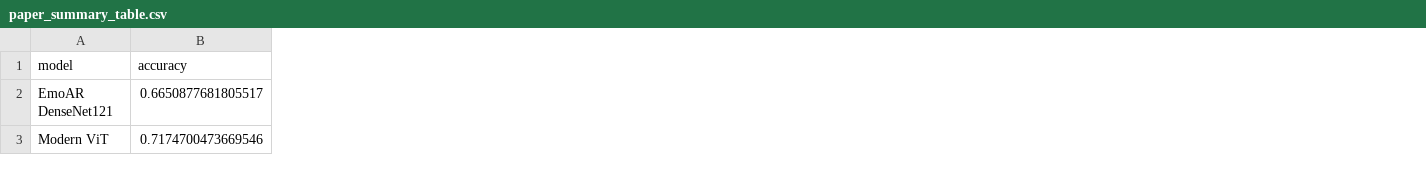
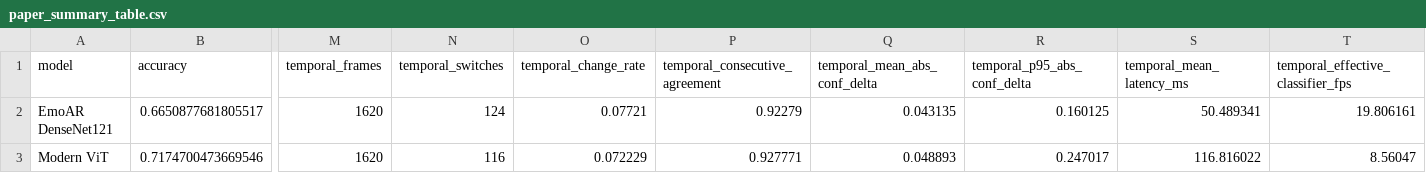
Before and after one commit to lukasales/REBECA-AR-Computing, a CSV file: results/paper_summary_table.csv, drawn as a sheet; only a part is shown, gaps mark what is left out; the diff names each change by its address in the sheet, - before the commit and + after, or states it on an @@ line.

```diff
--- a/results/paper_summary_table.csv
+++ b/results/paper_summary_table.csv
+column M (temporal_frames), rows 2-3: 1620 | 1620
+column N (temporal_switches), rows 2-3: 124 | 116
+column O (temporal_change_rate), rows 2-3: 0.07721 | 0.072229
+column P (temporal_consecutive_agreement), rows 2-3: 0.92279 | 0.927771
+column Q (temporal_mean_abs_conf_delta), rows 2-3: 0.043135 | 0.048893
+column R (temporal_p95_abs_conf_delta), rows 2-3: 0.160125 | 0.247017
+column S (temporal_mean_latency_ms), rows 2-3: 50.489341 | 116.816022
+column T, rows 1-3: temporal_effective_classifier_fps | 19.806161 | 8.56047
```
Also changed, not shown: 7 other files.
